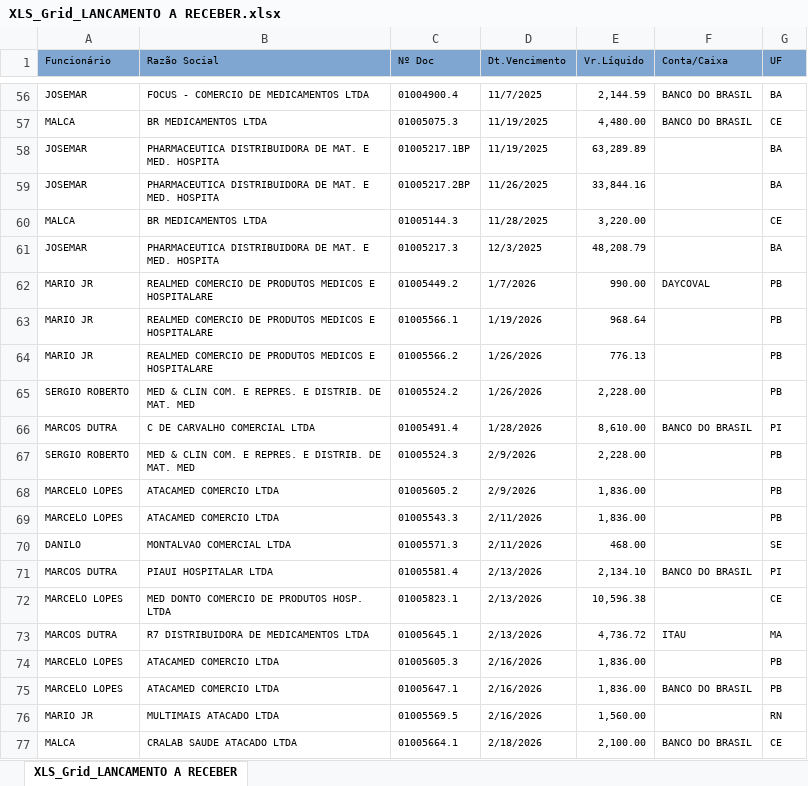
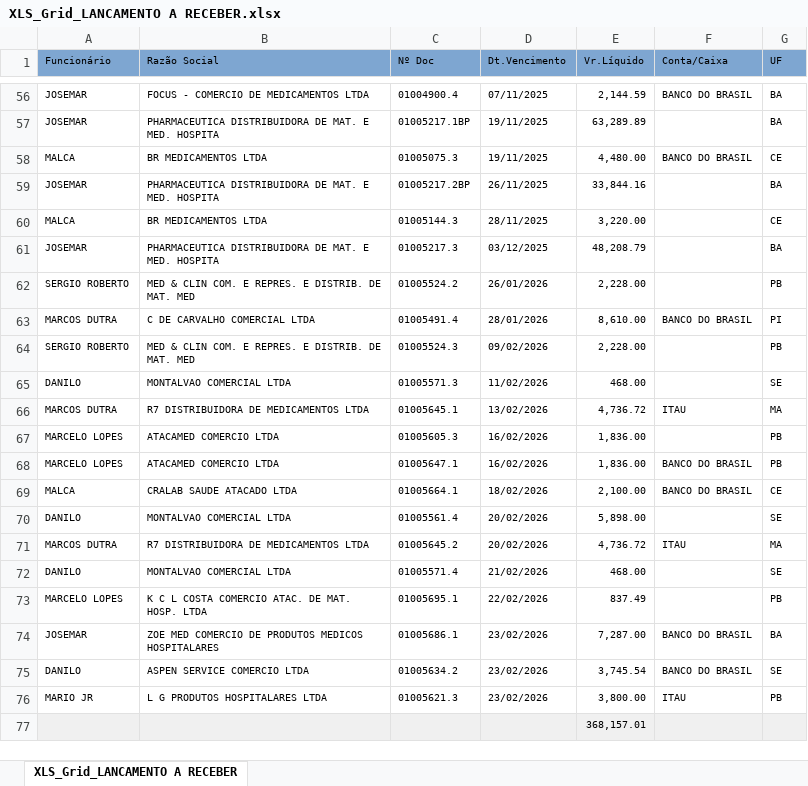
Before and after one commit to fabiosilvavendas-byte/CRM_Medtextil2.0, an Excel workbook: dados/XLS_Grid_LANCAMENTO A RECEBER.xlsx, sheet XLS_Grid_LANCAMENTO A RECEBER, drawn as a sheet; only a part is shown, gaps mark what is left out; values as stored, in another font and other column widths than the file's, no borders; removed rows and columns are numbered as before the commit, all else as after; the diff covers the shown part only; the diff names each change by its address in the sheet, - before the commit and + after, or states it on an @@ line.

```diff
--- a/dados/XLS_Grid_LANCAMENTO A RECEBER.xlsx (sheet XLS_Grid_LANCAMENTO A RECEBER)
+++ b/dados/XLS_Grid_LANCAMENTO A RECEBER.xlsx (sheet XLS_Grid_LANCAMENTO A RECEBER)
-D56 (Dt.Vencimento): 11/7/2025
+D56 (Dt.Vencimento): 07/11/2025
+row 57: JOSEMAR | PHARMACEUTICA DISTRIBUIDORA DE MAT. E MED. HOSPITA | 01005217.1BP | 19/11/2025 | 63,289.89 |  | BA
-D58 (Dt.Vencimento): 11/19/2025
+D58 (Dt.Vencimento): 19/11/2025
-row 58: JOSEMAR | PHARMACEUTICA DISTRIBUIDORA DE MAT. E MED. HOSPITA | 01005217.1BP | 11/19/2025 | 63,289.89 |  | BA
-D59 (Dt.Vencimento): 11/26/2025
+D59 (Dt.Vencimento): 26/11/2025
-D60 (Dt.Vencimento): 11/28/2025
+D60 (Dt.Vencimento): 28/11/2025
-D61 (Dt.Vencimento): 12/3/2025
+D61 (Dt.Vencimento): 03/12/2025
-row 62: MARIO JR | REALMED COMERCIO DE PRODUTOS MEDICOS E HOSPITALARE | 01005449.2 | 1/7/2026 | 990.00 | DAYCOVAL | PB
-row 63: MARIO JR | REALMED COMERCIO DE PRODUTOS MEDICOS E HOSPITALARE | 01005566.1 | 1/19/2026 | 968.64 |  | PB
-row 64: MARIO JR | REALMED COMERCIO DE PRODUTOS MEDICOS E HOSPITALARE | 01005566.2 | 1/26/2026 | 776.13 |  | PB
-D62 (Dt.Vencimento): 1/26/2026
+D62 (Dt.Vencimento): 26/01/2026
-D63 (Dt.Vencimento): 1/28/2026
+D63 (Dt.Vencimento): 28/01/2026
-D64 (Dt.Vencimento): 2/9/2026
+D64 (Dt.Vencimento): 09/02/2026
-row 68: MARCELO LOPES | ATACAMED COMERCIO LTDA | 01005605.2 | 2/9/2026 | 1,836.00 |  | PB
-row 69: MARCELO LOPES | ATACAMED COMERCIO LTDA | 01005543.3 | 2/11/2026 | 1,836.00 |  | PB
-D65 (Dt.Vencimento): 2/11/2026
+D65 (Dt.Vencimento): 11/02/2026
-row 71: MARCOS DUTRA | PIAUI HOSPITALAR LTDA | 01005581.4 | 2/13/2026 | 2,134.10 | BANCO DO BRASIL | PI
-row 72: MARCELO LOPES | MED DONTO COMERCIO DE PRODUTOS HOSP. LTDA | 01005823.1 | 2/13/2026 | 10,596.38 |  | CE
-D66 (Dt.Vencimento): 2/13/2026
+D66 (Dt.Vencimento): 13/02/2026
-D67:D68 (Dt.Vencimento): 2/16/2026
+D67:D68 (Dt.Vencimento): 16/02/2026
-row 76: MARIO JR | MULTIMAIS ATACADO LTDA | 01005569.5 | 2/16/2026 | 1,560.00 |  | RN
-D69 (Dt.Vencimento): 2/18/2026
+D69 (Dt.Vencimento): 18/02/2026
+row 70: DANILO | MONTALVAO COMERCIAL LTDA | 01005561.4 | 20/02/2026 | 5,898.00 |  | SE
+row 71: MARCOS DUTRA | R7 DISTRIBUIDORA DE MEDICAMENTOS LTDA | 01005645.2 | 20/02/2026 | 4,736.72 | ITAU | MA
+row 72: DANILO | MONTALVAO COMERCIAL LTDA | 01005571.4 | 21/02/2026 | 468.00 |  | SE
+row 73: MARCELO LOPES | K C L COSTA COMERCIO ATAC. DE MAT. HOSP. LTDA | 01005695.1 | 22/02/2026 | 837.49 |  | PB
+row 74: JOSEMAR | ZOE MED COMERCIO DE PRODUTOS MEDICOS HOSPITALARES | 01005686.1 | 23/02/2026 | 7,287.00 | BANCO DO BRASIL | BA
+row 75: DANILO | ASPEN SERVICE COMERCIO LTDA | 01005634.2 | 23/02/2026 | 3,745.54 | BANCO DO BRASIL | SE
+row 76: MARIO JR | L G PRODUTOS HOSPITALARES LTDA | 01005621.3 | 23/02/2026 | 3,800.00 | ITAU | PB
+row 77:  |  |  |  | 368,157.01
```
Also changed, not shown: 53 edited cells elsewhere in this sheet.
